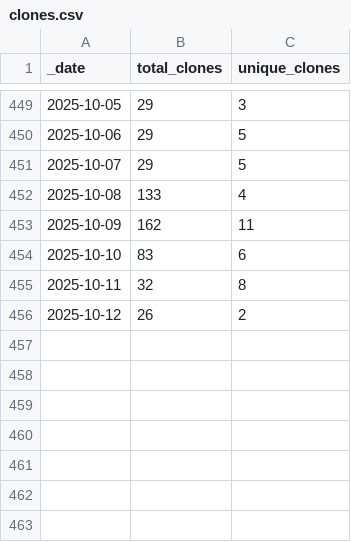
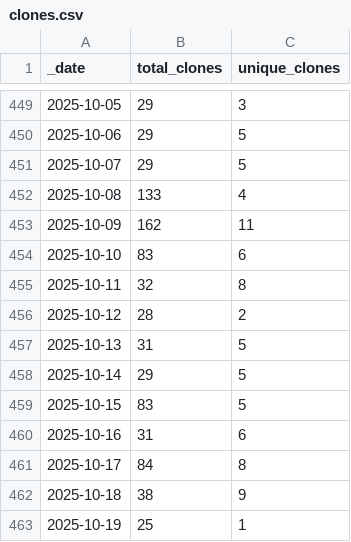
Before and after one commit to ansible-middleware/wildfly, a CSV file: traffic/clones.csv, drawn as a sheet; only a part is shown, gaps mark what is left out.

Commit message:
GitHub traffic

```diff
--- a/traffic/clones.csv
+++ b/traffic/clones.csv
@@ -455,2 +455,9 @@ _date,total_clones,unique_clones
 2025-10-11,32,8
-2025-10-12,26,2
+2025-10-12,28,2
+2025-10-13,31,5
+2025-10-14,29,5
+2025-10-15,83,5
+2025-10-16,31,6
+2025-10-17,84,8
+2025-10-18,38,9
+2025-10-19,25,1
```
Also changed, not shown: traffic/views.csv, 1 other file.
